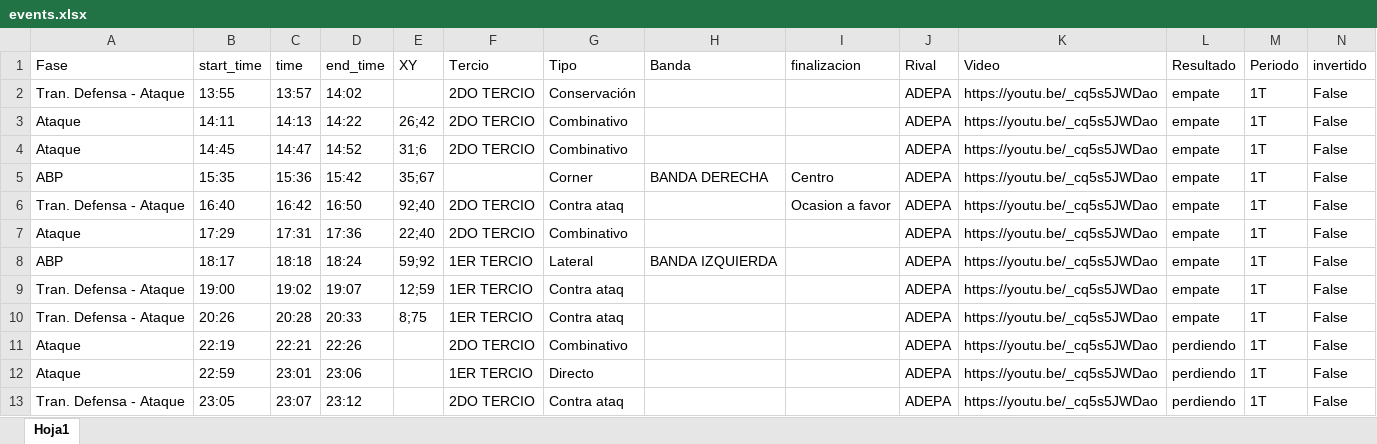
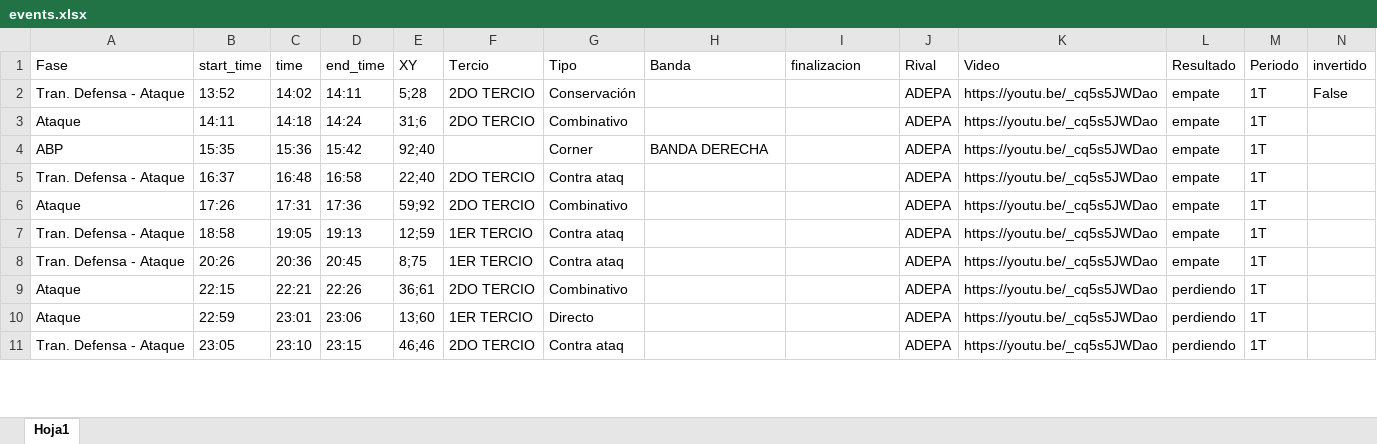
Before and after one commit to diracsportech0/videoanalisis, an Excel workbook: events.xlsx, sheet Hoja1, drawn as a sheet; only a part is shown; values as stored, in another font and other column widths than the file's, no borders; table styles not drawn; removed rows and columns are numbered as before the commit, all else as after; the diff covers the shown part only; the diff names each change by its address in the sheet, - before the commit and + after, or states it on an @@ line.

```diff
--- a/events.xlsx (sheet Hoja1)
+++ b/events.xlsx (sheet Hoja1)
-B2 (start_time): 13:55
+B2 (start_time): 13:52
-C2 (time): 13:57
+C2 (time): 14:02
-D2 (end_time): 14:02
+D2 (end_time): 14:11
-E2 (XY): (empty)
+E2 (XY): 5;28
-C3 (time): 14:13
+C3 (time): 14:18
-D3 (end_time): 14:22
+D3 (end_time): 14:24
-E3 (XY): 26;42
+E3 (XY): 31;6
-N3 (invertido): False
+N3 (invertido): (empty)
-row 4: Ataque | 14:45 | 14:47 | 14:52 | 31;6 | 2DO TERCIO | Combinativo |  |  | ADEPA | https://youtu.be/_cq5s5JWDao | empate | 1T | False
-E4 (XY): 35;67
+E4 (XY): 92;40
-I4 (finalizacion): Centro
+I4 (finalizacion): (empty)
-N4:N6 (invertido): False
+N4:N6 (invertido): (empty)
-B5 (start_time): 16:40
+B5 (start_time): 16:37
-C5 (time): 16:42
+C5 (time): 16:48
-D5 (end_time): 16:50
+D5 (end_time): 16:58
-E5 (XY): 92;40
+E5 (XY): 22;40
-I5 (finalizacion): Ocasion a favor
+I5 (finalizacion): (empty)
-B6 (start_time): 17:29
+B6 (start_time): 17:26
-E6 (XY): 22;40
+E6 (XY): 59;92
-row 8: ABP | 18:17 | 18:18 | 18:24 | 59;92 | 1ER TERCIO | Lateral | BANDA IZQUIERDA |  | ADEPA | https://youtu.be/_cq5s5JWDao | empate | 1T | False
-B7 (start_time): 19:00
+B7 (start_time): 18:58
-C7 (time): 19:02
+C7 (time): 19:05
-D7 (end_time): 19:07
+D7 (end_time): 19:13
-N7:N11 (invertido): False
+N7:N11 (invertido): (empty)
-C8 (time): 20:28
+C8 (time): 20:36
-D8 (end_time): 20:33
+D8 (end_time): 20:45
-B9 (start_time): 22:19
+B9 (start_time): 22:15
-E9 (XY): (empty)
+E9 (XY): 36;61
-E10 (XY): (empty)
+E10 (XY): 13;60
-C11 (time): 23:07
+C11 (time): 23:10
-D11 (end_time): 23:12
+D11 (end_time): 23:15
-E11 (XY): (empty)
+E11 (XY): 46;46
```
Also changed, not shown: 23 added rows, 3 removed rows and 93 edited cells elsewhere in this sheet.
